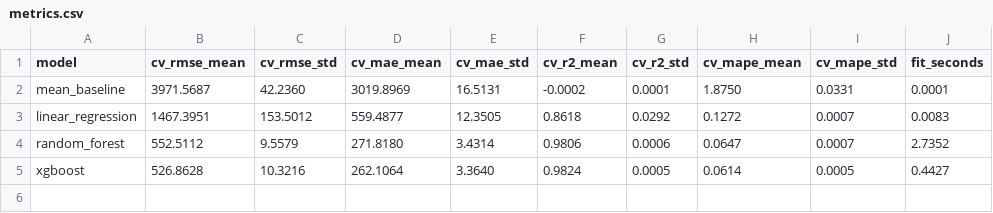
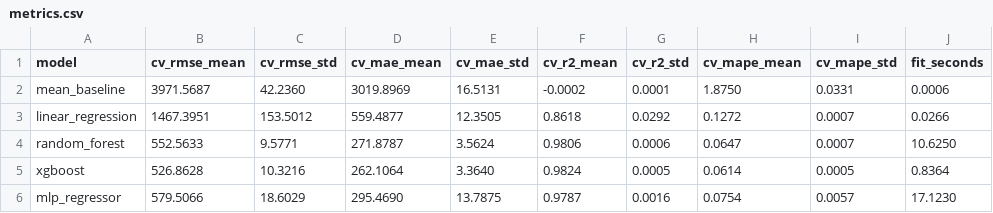
Before and after one commit to zleo2404/DiamondPredictor, a CSV file: reports/tables/metrics.csv, drawn as a sheet.

Commit message:
figures and final data

```diff
--- a/reports/tables/metrics.csv
+++ b/reports/tables/metrics.csv
@@ -1,5 +1,6 @@
 model,cv_rmse_mean,cv_rmse_std,cv_mae_mean,cv_mae_std,cv_r2_mean,cv_r2_std,cv_mape_mean,cv_mape_std,fit_seconds
-mean_baseline,3971.5687,42.2360,3019.8969,16.5131,-0.0002,0.0001,1.8750,0.0331,0.0001
-linear_regression,1467.3951,153.5012,559.4877,12.3505,0.8618,0.0292,0.1272,0.0007,0.0083
-random_forest,552.5112,9.5579,271.8180,3.4314,0.9806,0.0006,0.0647,0.0007,2.7352
-xgboost,526.8628,10.3216,262.1064,3.3640,0.9824,0.0005,0.0614,0.0005,0.4427
+mean_baseline,3971.5687,42.2360,3019.8969,16.5131,-0.0002,0.0001,1.8750,0.0331,0.0006
+linear_regression,1467.3951,153.5012,559.4877,12.3505,0.8618,0.0292,0.1272,0.0007,0.0266
+random_forest,552.5633,9.5771,271.8787,3.5624,0.9806,0.0006,0.0647,0.0007,10.6250
+xgboost,526.8628,10.3216,262.1064,3.3640,0.9824,0.0005,0.0614,0.0005,0.8364
+mlp_regressor,579.5066,18.6029,295.4690,13.7875,0.9787,0.0016,0.0754,0.0057,17.1230
```
Also changed, not shown: reports/tables/feature_importance.csv, reports/tables/final_metrics.csv, 12 other files.
